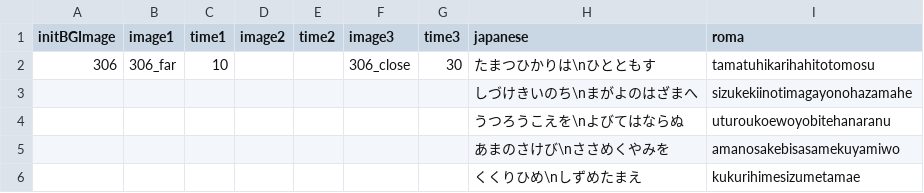
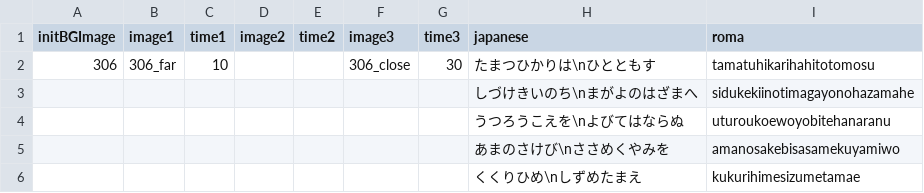
Before and after one commit to epen3420/IsogiYama, a CSV file: Assets/Datas/Typing_Datas/part3.csv, drawn as a sheet.

Commit message:
fix: typo

```diff
--- a/Assets/Datas/Typing_Datas/part3.csv
+++ b/Assets/Datas/Typing_Datas/part3.csv
@@ -2,3 +2,3 @@ initBGImage,image1,time1,image2,time2,image3,time3,japanese,roma
 306,306_far,10,,,306_close,30,たまつひかりは\nひとともす,tamatuhikarihahitotomosu
-,,,,,,,しづけきいのち\nまがよのはざまへ,sizukekiinotimagayonohazamahe
+,,,,,,,しづけきいのち\nまがよのはざまへ,sidukekiinotimagayonohazamahe
 ,,,,,,,うつろうこえを\nよびてはならぬ,uturoukoewoyobitehanaranu
```
